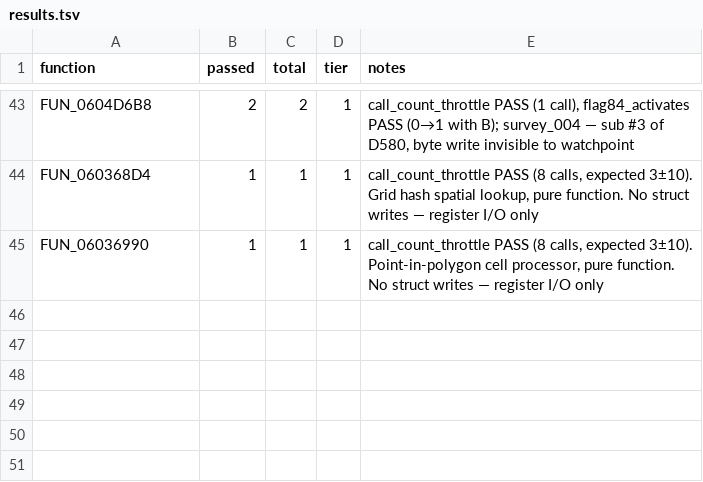
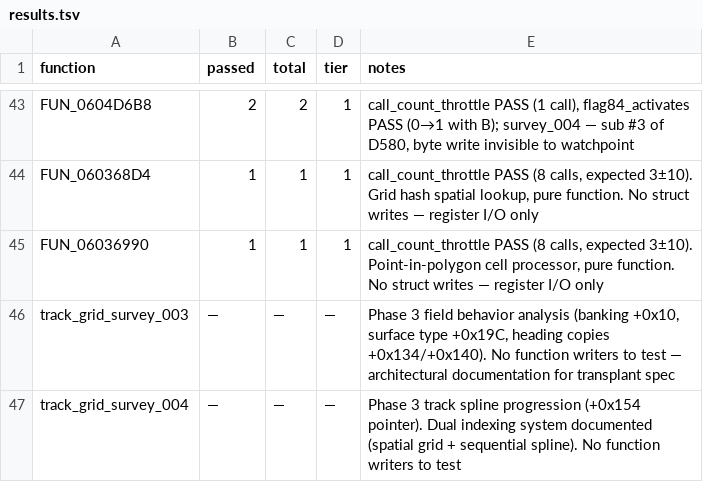
Before and after one commit to AJBats/saturn-daytona-cce-re, a TSV file: workstreams/auto_re/results.tsv, drawn as a sheet; only a part is shown, gaps mark what is left out.

```diff
--- a/workstreams/auto_re/results.tsv
+++ b/workstreams/auto_re/results.tsv
@@ -45 +45,3 @@ FUN_060368D4	1	1	1	call_count_throttle PASS (8 calls, expected 3±10). Grid hash
 FUN_06036990	1	1	1	call_count_throttle PASS (8 calls, expected 3±10). Point-in-polygon cell processor, pure function. No struct writes — register I/O only
+track_grid_survey_003	—	—	—	Phase 3 field behavior analysis (banking +0x10, surface type +0x19C, heading copies +0x134/+0x140). No function writers to test — architectural documentation for transplant spec
+track_grid_survey_004	—	—	—	Phase 3 track spline progression (+0x154 pointer). Dual indexing system documented (spatial grid + sequential spline). No function writers to test
```
